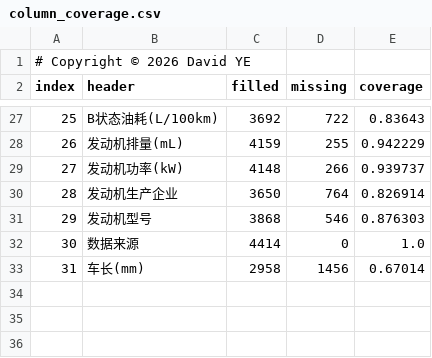
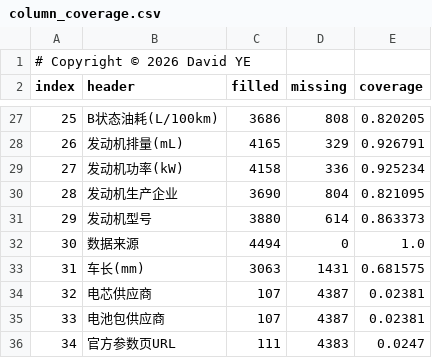
Before and after one commit to coolcat0125/TA-Analysis, a CSV file: audit-output/column_coverage.csv, drawn as a sheet; only a part is shown, gaps mark what is left out; the diff covers the shown part only.

```diff
--- a/audit-output/column_coverage.csv
+++ b/audit-output/column_coverage.csv
@@ -27,7 +27,10 @@ index,header,filled,missing,coverage
-25,B状态油耗(L/100km),3692,722,0.83643
-26,发动机排量(mL),4159,255,0.942229
-27,发动机功率(kW),4148,266,0.939737
-28,发动机生产企业,3650,764,0.826914
-29,发动机型号,3868,546,0.876303
-30,数据来源,4414,0,1.0
-31,车长(mm),2958,1456,0.67014
+25,B状态油耗(L/100km),3686,808,0.820205
+26,发动机排量(mL),4165,329,0.926791
+27,发动机功率(kW),4158,336,0.925234
+28,发动机生产企业,3690,804,0.821095
+29,发动机型号,3880,614,0.863373
+30,数据来源,4494,0,1.0
+31,车长(mm),3063,1431,0.681575
+32,电芯供应商,107,4387,0.02381
+33,电池包供应商,107,4387,0.02381
+34,官方参数页URL,111,4383,0.0247
```
Also changed, not shown: 62 edited cells elsewhere in this file, audit-output/battery_80kwh_priority.csv, 11 other files.
